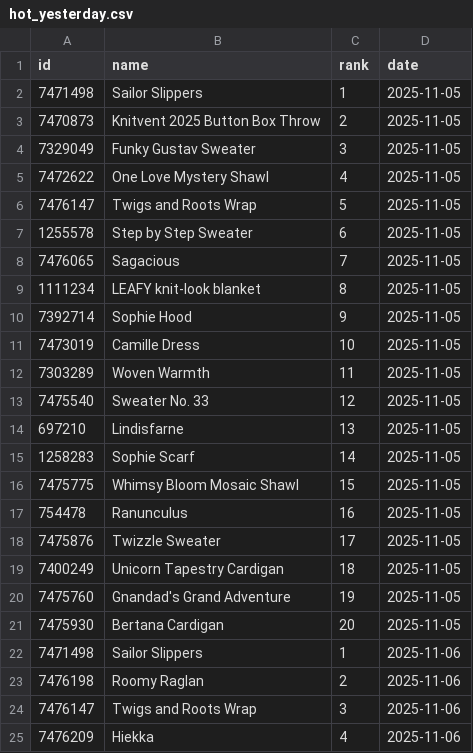
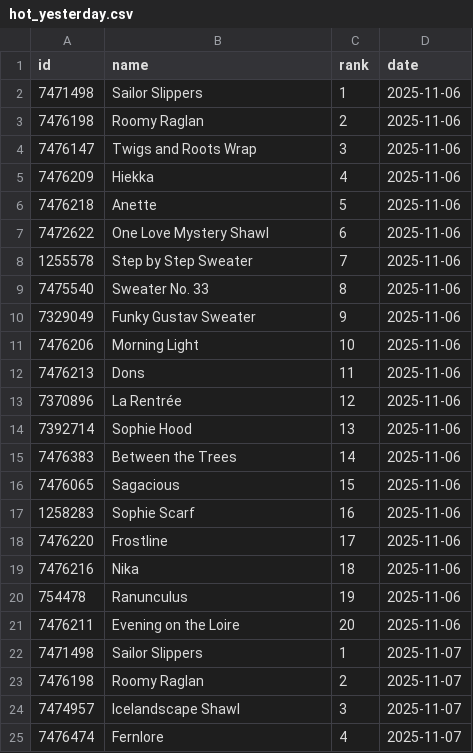
Before and after one commit to alexmcsw/ravelry-table, a CSV file: data/hot_yesterday.csv, drawn as a sheet; only a part is shown; the shorter side is filled out with more unchanged rows; removed rows and columns are numbered as before the commit, all else as after; the diff covers the shown part only; the diff names each change by its address in the sheet, - before the commit and + after, or states it on an @@ line.

```diff
--- a/data/hot_yesterday.csv
+++ b/data/hot_yesterday.csv
-row 2: 7471498 | Sailor Slippers | 1 | 2025-11-05
-row 3: 7470873 | Knitvent 2025 Button Box Throw | 2 | 2025-11-05
-row 4: 7329049 | Funky Gustav Sweater | 3 | 2025-11-05
-row 5: 7472622 | One Love Mystery Shawl | 4 | 2025-11-05
-row 6: 7476147 | Twigs and Roots Wrap | 5 | 2025-11-05
-row 7: 1255578 | Step by Step Sweater | 6 | 2025-11-05
-row 8: 7476065 | Sagacious | 7 | 2025-11-05
-row 9: 1111234 | LEAFY knit-look blanket | 8 | 2025-11-05
-row 10: 7392714 | Sophie Hood | 9 | 2025-11-05
-row 11: 7473019 | Camille Dress | 10 | 2025-11-05
-row 12: 7303289 | Woven Warmth | 11 | 2025-11-05
-row 13: 7475540 | Sweater No. 33 | 12 | 2025-11-05
-row 14: 697210 | Lindisfarne | 13 | 2025-11-05
-row 15: 1258283 | Sophie Scarf | 14 | 2025-11-05
-row 16: 7475775 | Whimsy Bloom Mosaic Shawl | 15 | 2025-11-05
-row 17: 754478 | Ranunculus | 16 | 2025-11-05
-row 18: 7475876 | Twizzle Sweater | 17 | 2025-11-05
-row 19: 7400249 | Unicorn Tapestry Cardigan | 18 | 2025-11-05
-row 20: 7475760 | Gnandad's Grand Adventure | 19 | 2025-11-05
-row 21: 7475930 | Bertana Cardigan | 20 | 2025-11-05
```
Also changed, not shown: 20 added rows elsewhere in this file.
